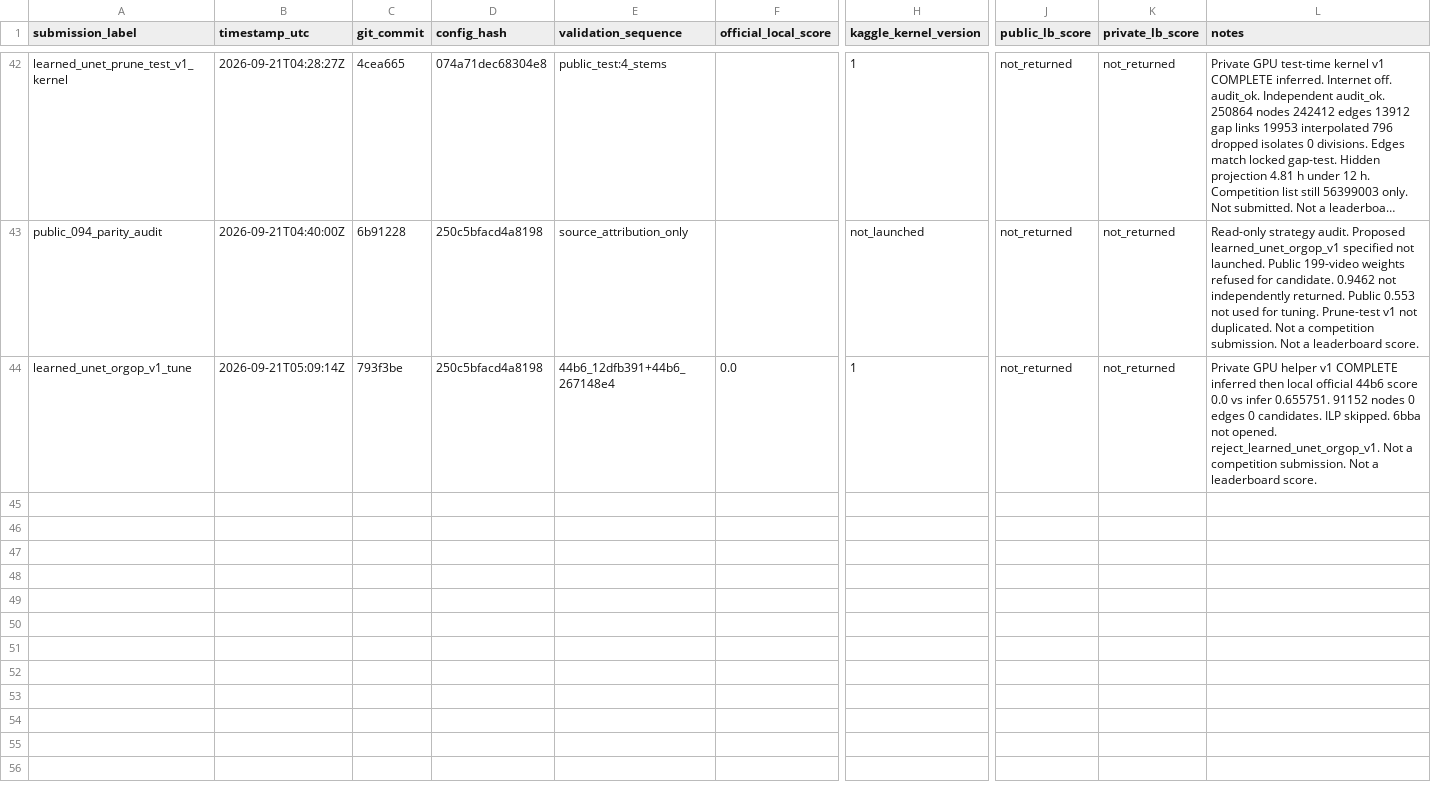
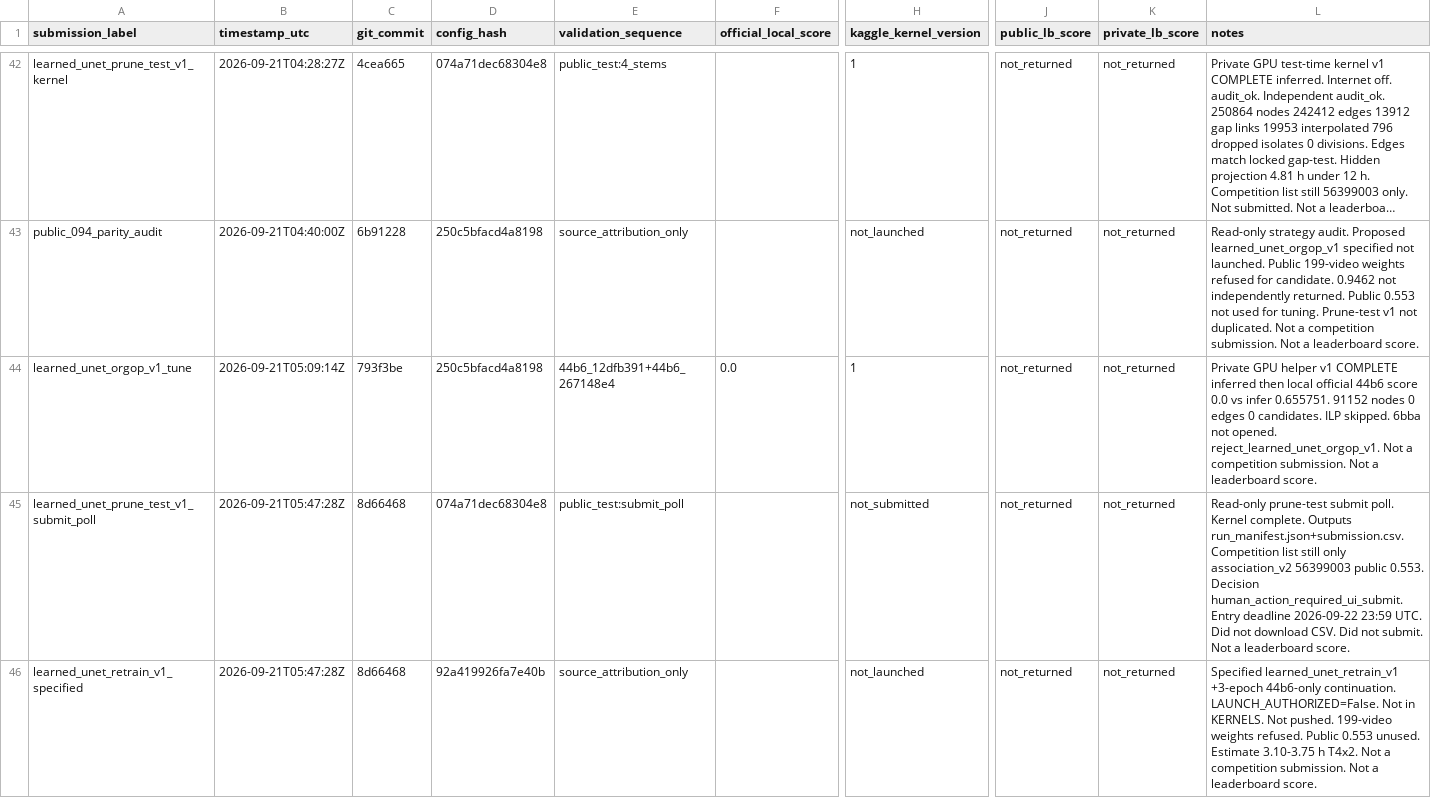
Before and after one commit to mehdizafari1995/Biohub_Cell_Tracking, a CSV file: Biohub_Cell_Tracking/reports/submission_ledger.csv, drawn as a sheet; only a part is shown, gaps mark what is left out; long unchanged cells end in …; rows hold the shown columns only; the diff names each change by its address in the sheet, - before the commit and + after, or states it on an @@ line.

```diff
--- a/Biohub_Cell_Tracking/reports/submission_ledger.csv
+++ b/Biohub_Cell_Tracking/reports/submission_ledger.csv
+row 45: learned_unet_prune_test_v1_submit_poll | 2026-09-21T05:47:28Z | 8d66468 | 074a71dec68304e8 | public_test:submit_poll |  | not_submitted | not_returned | not_returned | Read-only prune-test submit poll. Kernel complete. Outputs run_manifest.json+submission.csv. Competition list still only association_v2 56399003 public 0.553. Decision human_action_required_ui_submit. Entry deadline 2026-09-22 23:59 UTC. Did not download CSV. Did not submit. Not a leaderboard score.
+row 46: learned_unet_retrain_v1_specified | 2026-09-21T05:47:28Z | 8d66468 | 92a419926fa7e40b | source_attribution_only |  | not_launched | not_returned | not_returned | Specified learned_unet_retrain_v1 +3-epoch 44b6-only continuation. LAUNCH_AUTHORIZED=False. Not in KERNELS. Not pushed. 199-video weights refused. Public 0.553 unused. Estimate 3.10-3.75 h T4x2. Not a competition submission. Not a leaderboard score.
```
Also changed, not shown: Biohub_Cell_Tracking/experiments/registry.csv, 14 other files.
